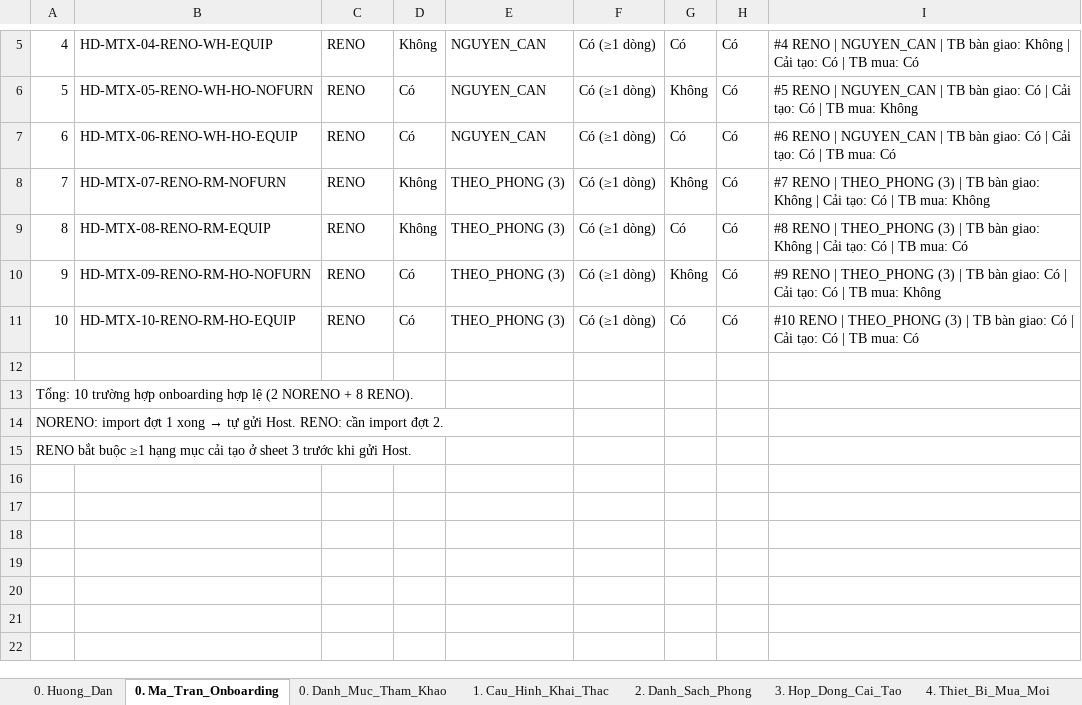
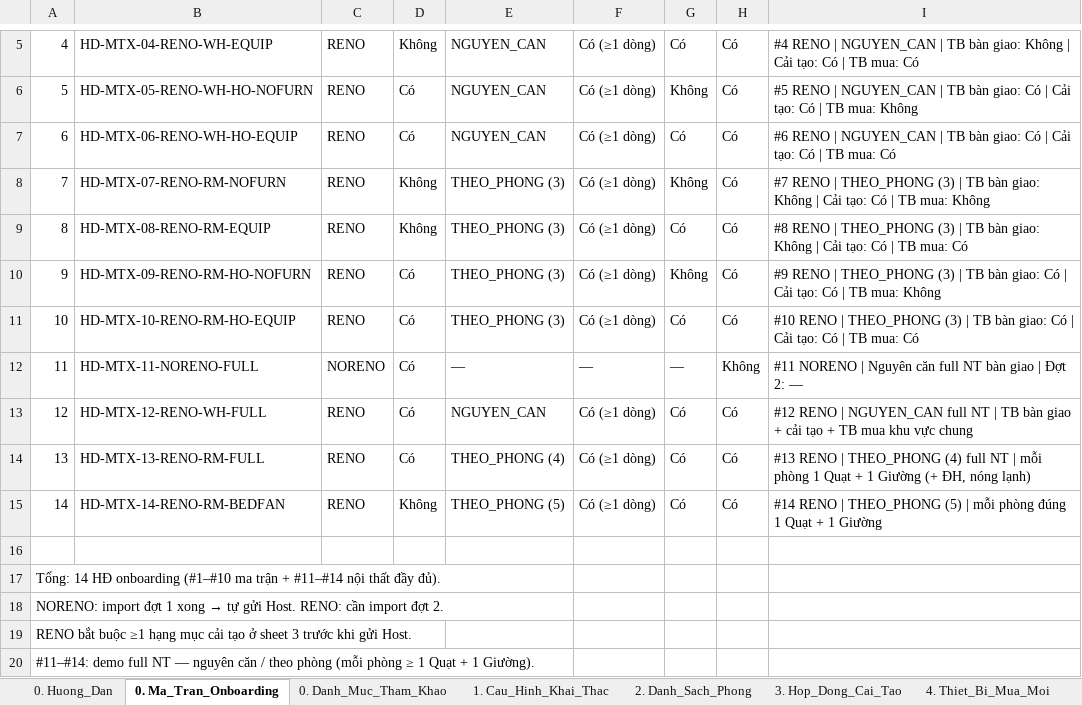
Before and after one commit to gowahskoja113/Sub-leasing-managemant-system, an Excel workbook: docs/SLMS2026_import_matrix_dot2.xlsx, sheet 0. Ma_Tran_Onboarding, drawn as a sheet; only a part is shown, gaps mark what is left out; values as stored, in another font and other column widths than the file's, no borders; addresses are those after the commit; the diff names each change by its address in the sheet, - before the commit and + after, or states it on an @@ line.

```diff
--- a/docs/SLMS2026_import_matrix_dot2.xlsx (sheet 0. Ma_Tran_Onboarding)
+++ b/docs/SLMS2026_import_matrix_dot2.xlsx (sheet 0. Ma_Tran_Onboarding)
+row 12: 11 | HD-MTX-11-NORENO-FULL | NORENO | Có | — | — | — | Không | #11 NORENO | Nguyên căn full NT bàn giao | Đợt 2: —
+row 13: 12 | HD-MTX-12-RENO-WH-FULL | RENO | Có | NGUYEN_CAN | Có (≥1 dòng) | Có | Có | #12 RENO | NGUYEN_CAN full NT | TB bàn giao + cải tạo + TB mua khu vực chung
+row 14: 13 | HD-MTX-13-RENO-RM-FULL | RENO | Có | THEO_PHONG (4) | Có (≥1 dòng) | Có | Có | #13 RENO | THEO_PHONG (4) full NT | mỗi phòng 1 Quạt + 1 Giường (+ ĐH, nóng lạnh)
+row 15: 14 | HD-MTX-14-RENO-RM-BEDFAN | RENO | Không | THEO_PHONG (5) | Có (≥1 dòng) | Có | Có | #14 RENO | THEO_PHONG (5) | mỗi phòng đúng 1 Quạt + 1 Giường
@@ column A renumbered in row 17 @@
+row 20: #11–#14: demo full NT — nguyên căn / theo phòng (mỗi phòng ≥ 1 Quạt + 1 Giường).
```
Also changed, not shown: sheet 4. Thiet_Bi_Mua_Moi, sheet 2. Danh_Sach_Phong, sheet 3. Hop_Dong_Cai_Tao, sheet 1. Cau_Hinh_Khai_Thac, sheet 0. Huong_Dan, docs/SLMS2026_import_matrix_dot1.xlsx, 8 other files.
